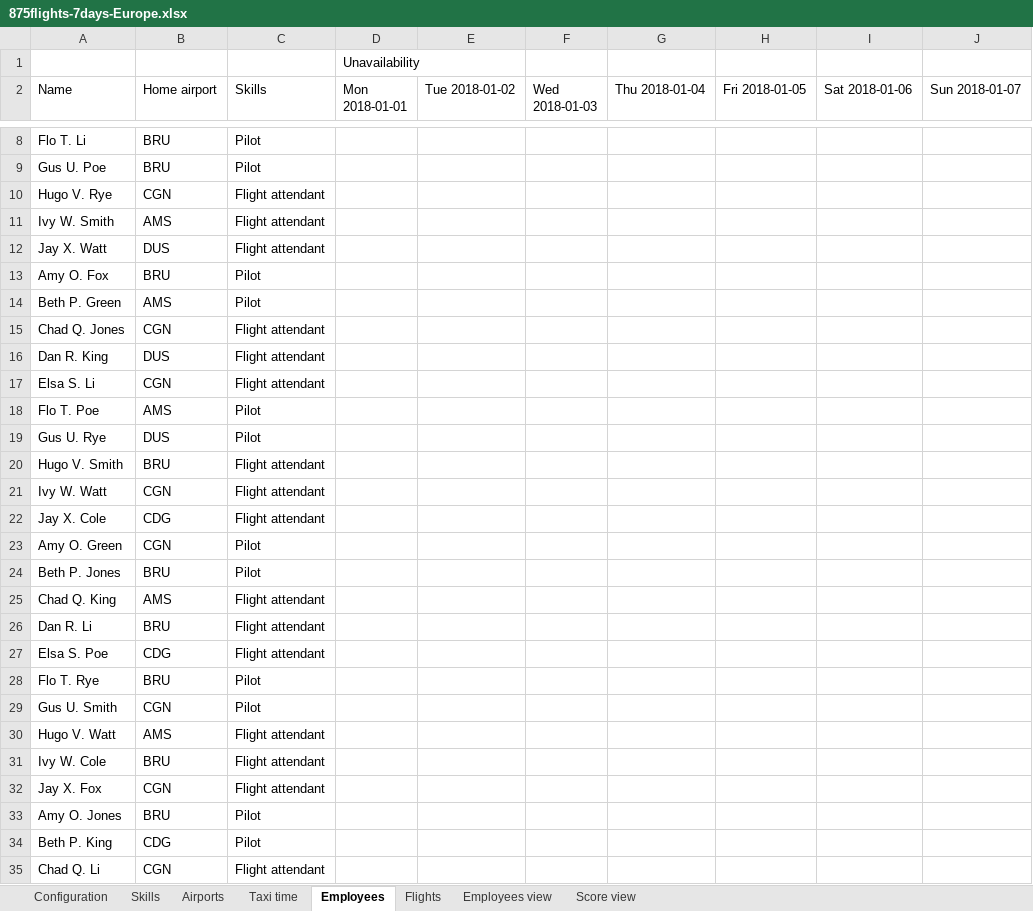
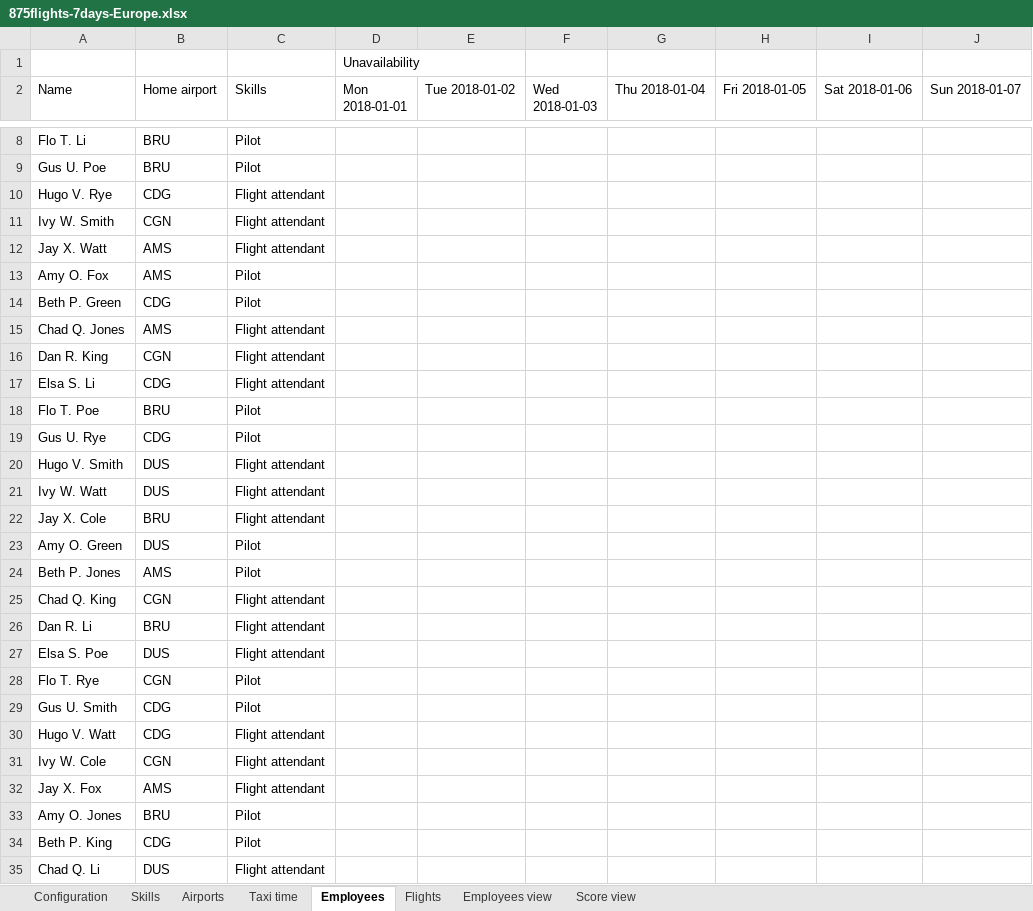
Before and after one commit to kbowers-ibm/drools, an Excel workbook: optaplanner-examples/data/flightcrewscheduling/unsolved/875flights-7days-Europe.xlsx, sheet Employees, drawn as a sheet; only a part is shown, gaps mark what is left out; values as stored, in another font and other column widths than the file's, no cell formats; charts and pictures not drawn; the diff covers the shown part only; the diff names each change by its address in the sheet, - before the commit and + after, or states it on an @@ line.

Commit message:
Flight crew scheduling: review fixes

```diff
--- a/optaplanner-examples/data/flightcrewscheduling/unsolved/875flights-7days-Europe.xlsx (sheet Employees)
+++ b/optaplanner-examples/data/flightcrewscheduling/unsolved/875flights-7days-Europe.xlsx (sheet Employees)
-B10 (Home airport): CGN
+B10 (Home airport): CDG
-B11 (Home airport): AMS
+B11 (Home airport): CGN
-B12 (Home airport): DUS
+B12 (Home airport): AMS
-B13 (Home airport): BRU
+B13 (Home airport): AMS
-B14 (Home airport): AMS
+B14 (Home airport): CDG
-B15 (Home airport): CGN
+B15 (Home airport): AMS
-B16 (Home airport): DUS
+B16 (Home airport): CGN
-B17 (Home airport): CGN
+B17 (Home airport): CDG
-B18 (Home airport): AMS
+B18 (Home airport): BRU
-B19 (Home airport): DUS
+B19 (Home airport): CDG
-B20 (Home airport): BRU
+B20 (Home airport): DUS
-B21 (Home airport): CGN
+B21 (Home airport): DUS
-B22 (Home airport): CDG
+B22 (Home airport): BRU
-B23 (Home airport): CGN
+B23 (Home airport): DUS
-B24 (Home airport): BRU
+B24 (Home airport): AMS
-B25 (Home airport): AMS
+B25 (Home airport): CGN
-B27 (Home airport): CDG
+B27 (Home airport): DUS
-B28 (Home airport): BRU
+B28 (Home airport): CGN
-B29 (Home airport): CGN
+B29 (Home airport): CDG
-B30 (Home airport): AMS
+B30 (Home airport): CDG
-B31 (Home airport): BRU
+B31 (Home airport): CGN
-B32 (Home airport): CGN
+B32 (Home airport): AMS
-B35 (Home airport): CGN
+B35 (Home airport): DUS
```
Also changed, not shown: 586 edited cells elsewhere in this sheet, sheet Employees view, cell formats, optaplanner-examples/data/flightcrewscheduling/unsolved/175flights-7days-Europe.xlsx, optaplanner-examples/data/flightcrewscheduling/unsolved/175flights-7days-US.xlsx, 3 other files.
